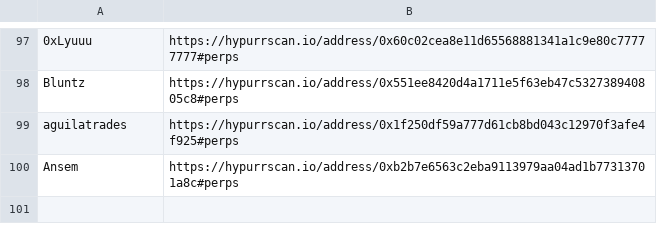
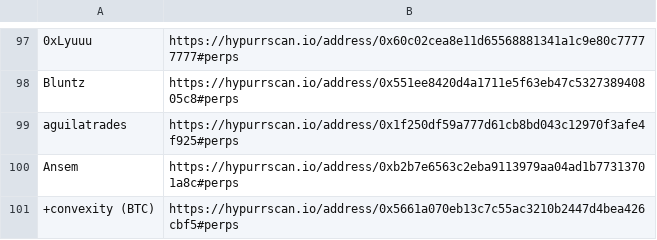
Before and after one commit to trooperisme/CEX-smw-holding-db, a CSV file: data/wallet-scraper/raw/trader-hypurrscan.csv, drawn as a sheet; only a part is shown, gaps mark what is left out; the diff names each change by its address in the sheet, - before the commit and + after, or states it on an @@ line.

Commit message:
Track convexity BTC wallet in trader registry (#12)
Co-authored-by: NGUYEN TRAN CONG NGUYEN <nguyentrancongnguyen@MacBook-Air-cua-NGUYEN.local>

```diff
--- a/data/wallet-scraper/raw/trader-hypurrscan.csv
+++ b/data/wallet-scraper/raw/trader-hypurrscan.csv
+row 101: +convexity (BTC) | https://hypurrscan.io/address/0x5661a070eb13c7c55ac3210b2447d4bea426cbf5#perps
```
